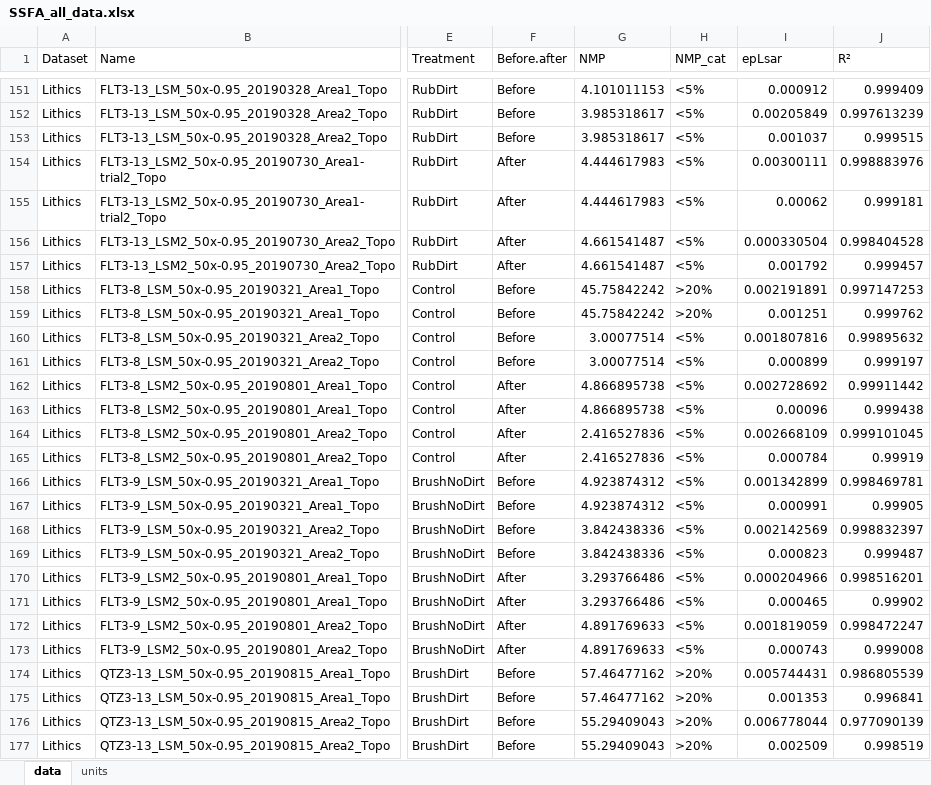
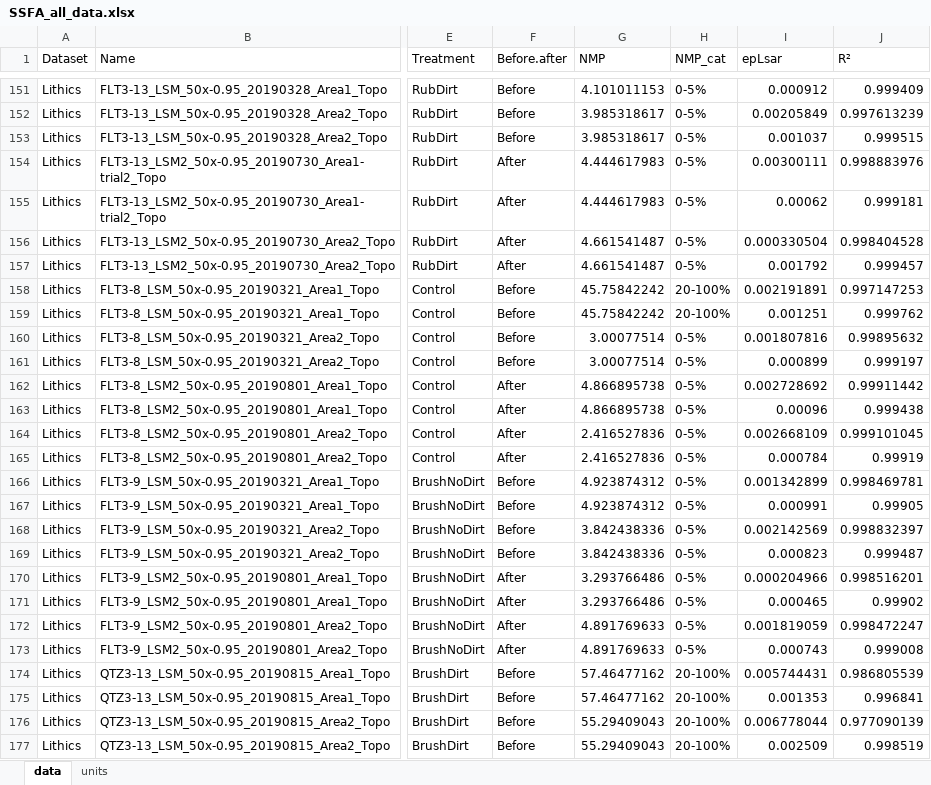
Before and after one commit to tracer-monrepos/SSFAcomparisonPaper, an Excel workbook: R_analysis/derived_data/SSFA_all_data.xlsx, sheet data, drawn as a sheet; only a part is shown, gaps mark what is left out; values as stored, in another font and other column widths than the file's, no borders; the diff covers the shown part only; the diff names each change by its address in the sheet, - before the commit and + after, or states it on an @@ line.

```diff
--- a/R_analysis/derived_data/SSFA_all_data.xlsx (sheet data)
+++ b/R_analysis/derived_data/SSFA_all_data.xlsx (sheet data)
-H151:H157 (NMP_cat): <5%
+H151:H157 (NMP_cat): 0-5%
-H158:H159 (NMP_cat): >20%
+H158:H159 (NMP_cat): 20-100%
-H160:H173 (NMP_cat): <5%
+H160:H173 (NMP_cat): 0-5%
-H174:H177 (NMP_cat): >20%
+H174:H177 (NMP_cat): 20-100%
```
Also changed, not shown: 209 edited cells elsewhere in this sheet, 17 other files.
